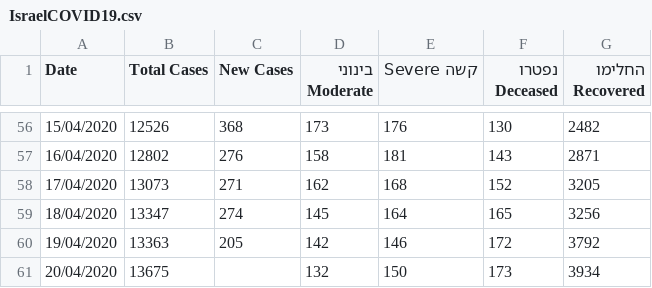
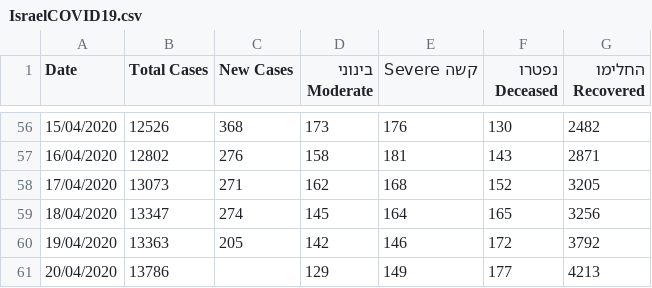
Before and after one commit to idandrd/israel-covid19-data, a CSV file: IsraelCOVID19.csv, drawn as a sheet; only a part is shown, gaps mark what is left out.

Commit message:
Update IsraelCOVID19.csv

```diff
--- a/IsraelCOVID19.csv
+++ b/IsraelCOVID19.csv
@@ -60,2 +60,2 @@
 19/04/2020,13363,205,142,146,172,3792
-20/04/2020,13675,,132,150,173,3934
+20/04/2020,13786,,129,149,177,4213
```
